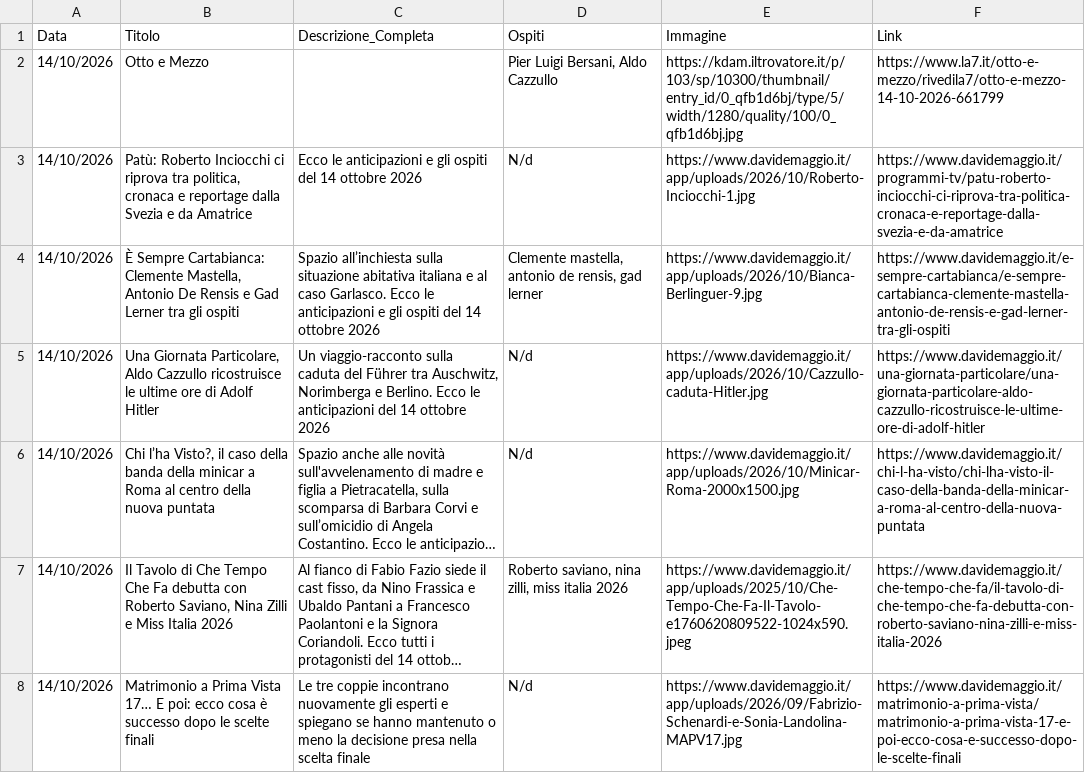
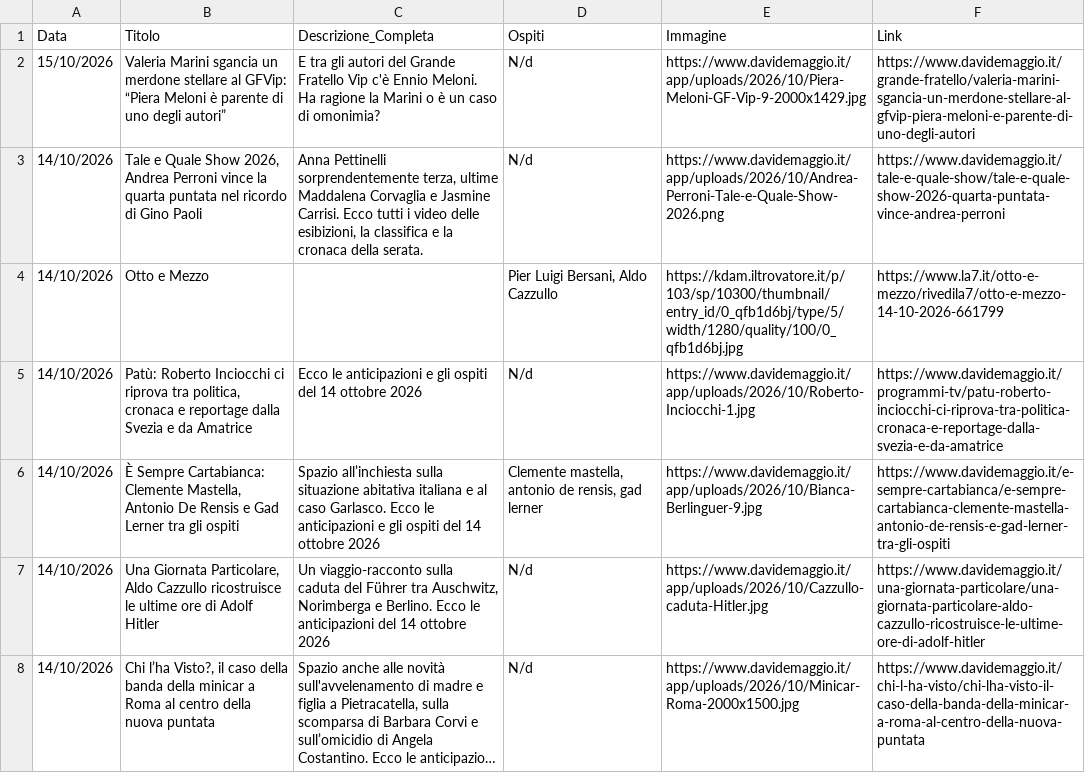
Before and after one commit to NVPasetti/strumenti_editoria_nvp, a CSV file: ospiti_tv.csv, drawn as a sheet; only a part is shown; the shorter side is filled out with more unchanged rows; long unchanged cells end in …; the diff names each change by its address in the sheet, - before the commit and + after, or states it on an @@ line.

```diff
--- a/ospiti_tv.csv
+++ b/ospiti_tv.csv
+row 2: 15/10/2026 | Valeria Marini sgancia un merdone stellare al GFVip: “Piera Meloni è parente di uno degli autori” | E tra gli autori del Grande Fratello Vip c'è Ennio Meloni. Ha ragione la Marini o è un caso di omonimia? | N/d | https://www.davidemaggio.it/app/uploads/2026/10/Piera-Meloni-GF-Vip-9-2000x1429.jpg | https://www.davidemaggio.it/grande-fratello/valeria-marini-sgancia-un-merdone-stellare-al-gfvip-piera-meloni-e-parente-di-uno-degli-autori
+row 3: 14/10/2026 | Tale e Quale Show 2026, Andrea Perroni vince la quarta puntata nel ricordo di Gino Paoli | Anna Pettinelli sorprendentemente terza, ultime Maddalena Corvaglia e Jasmine Carrisi. Ecco tutti i video delle esibizioni, la classifica e la cronaca della serata. | N/d | https://www.davidemaggio.it/app/uploads/2026/10/Andrea-Perroni-Tale-e-Quale-Show-2026.png | https://www.davidemaggio.it/tale-e-quale-show/tale-e-quale-show-2026-quarta-puntata-vince-andrea-perroni
```
